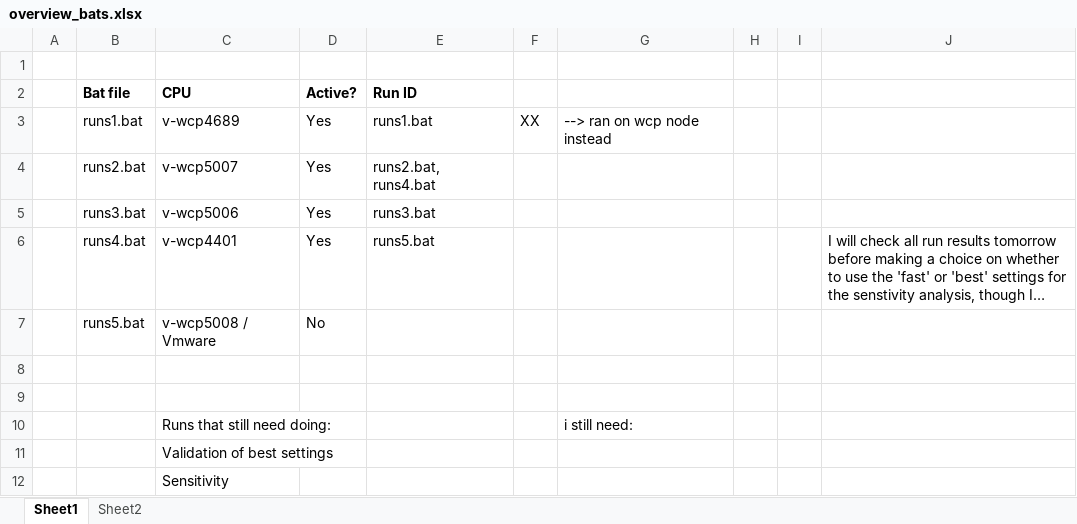
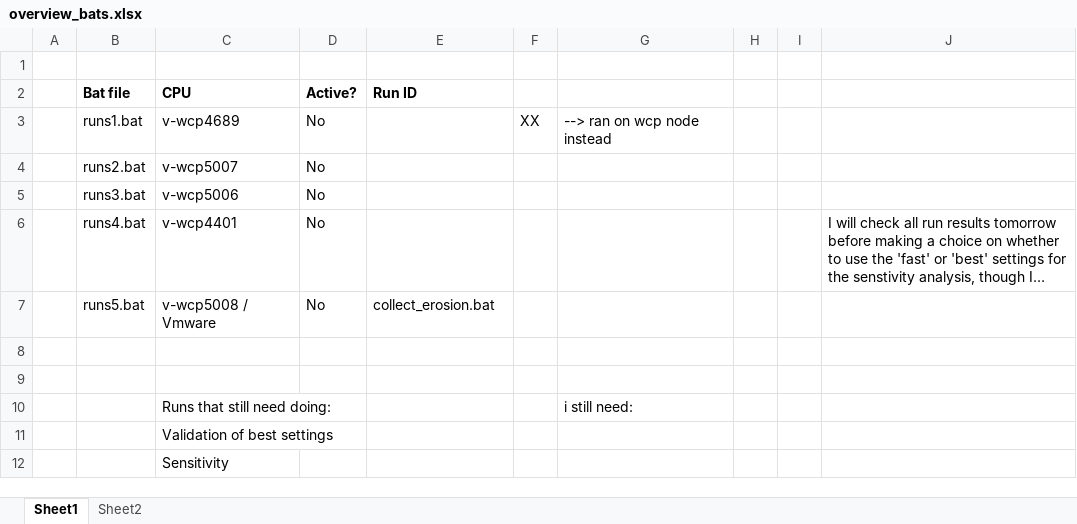
Before and after one commit to khdebruijn/thermo-morphological-model, an Excel workbook: runs/overview_bats.xlsx, sheet Sheet1, drawn as a sheet; long unchanged cells end in …; values as stored, in another font and other column widths than the file's, no borders; conditional formats not drawn; the diff names each change by its address in the sheet, - before the commit and + after, or states it on an @@ line.

Commit message:
Update overview_bats.xlsx

```diff
--- a/runs/overview_bats.xlsx (sheet Sheet1)
+++ b/runs/overview_bats.xlsx (sheet Sheet1)
-D3:D6 (Active?): Yes
+D3:D6 (Active?): No
-E3 (Run ID): runs1.bat
+E3 (Run ID): (empty)
-E4 (Run ID): runs2.bat, runs4.bat
+E4 (Run ID): (empty)
-E5 (Run ID): runs3.bat
+E5 (Run ID): (empty)
-E6 (Run ID): runs5.bat
+E6 (Run ID): (empty)
-E7 (Run ID): (empty)
+E7 (Run ID): collect_erosion.bat
```
